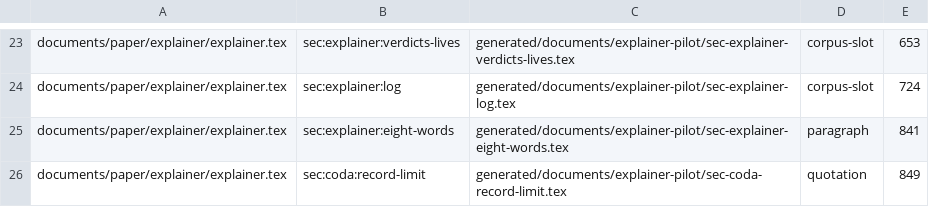
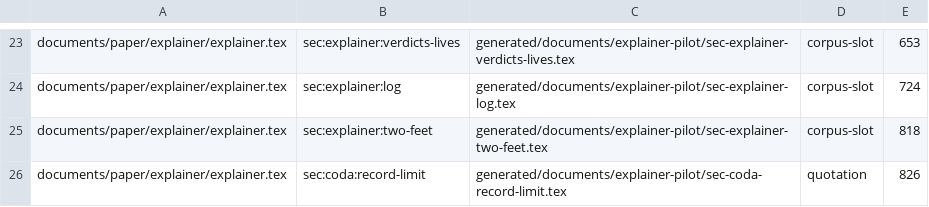
Before and after one commit to feldtlerch/field-theory-of-overlap, a TSV file: generated/documents/inclusions.tsv, drawn as a sheet; only a part is shown, gaps mark what is left out.

Commit message:
feat(documents): transfer the two-feet section as a corpus slot
Keep its heading, two paragraphs and existing eight-words unit in one checked occurrence after screen recovery and correspondence agree with the printed text.

```diff
--- a/generated/documents/inclusions.tsv
+++ b/generated/documents/inclusions.tsv
@@ -24,3 +24,3 @@ documents/paper/explainer/explainer.tex	sec:explainer:verdicts-lives	generated/d
 documents/paper/explainer/explainer.tex	sec:explainer:log	generated/documents/explainer-pilot/sec-explainer-log.tex	corpus-slot	724
-documents/paper/explainer/explainer.tex	sec:explainer:eight-words	generated/documents/explainer-pilot/sec-explainer-eight-words.tex	paragraph	841
-documents/paper/explainer/explainer.tex	sec:coda:record-limit	generated/documents/explainer-pilot/sec-coda-record-limit.tex	quotation	849
+documents/paper/explainer/explainer.tex	sec:explainer:two-feet	generated/documents/explainer-pilot/sec-explainer-two-feet.tex	corpus-slot	818
+documents/paper/explainer/explainer.tex	sec:coda:record-limit	generated/documents/explainer-pilot/sec-coda-record-limit.tex	quotation	826
```
Also changed, not shown: 15 other files.
